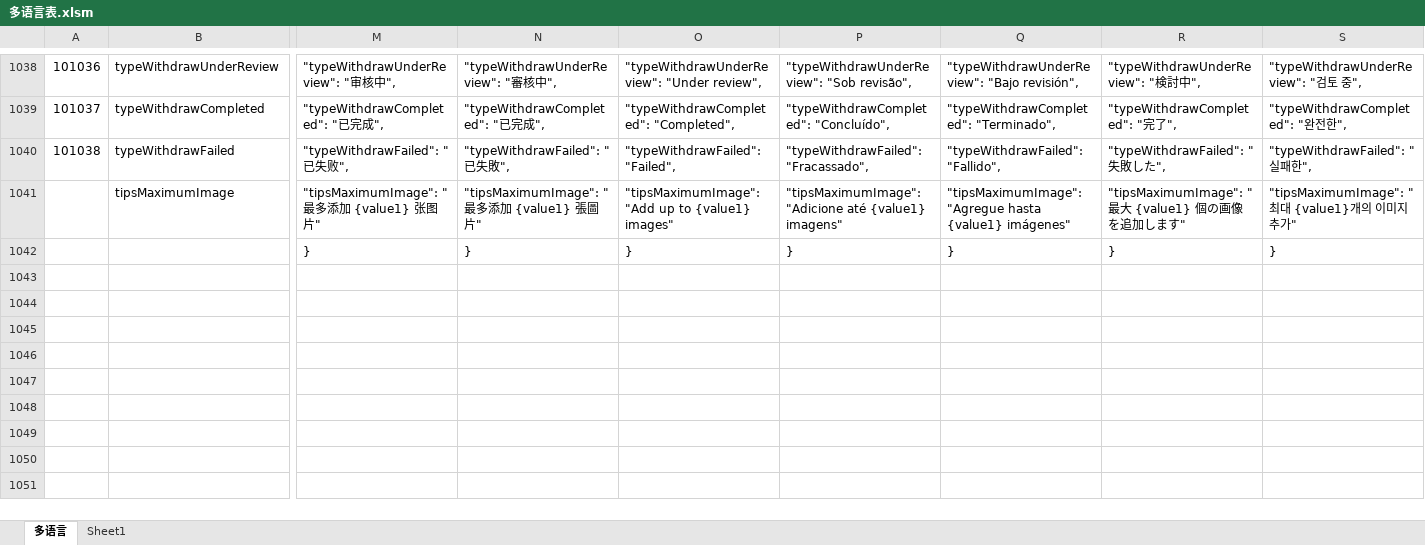
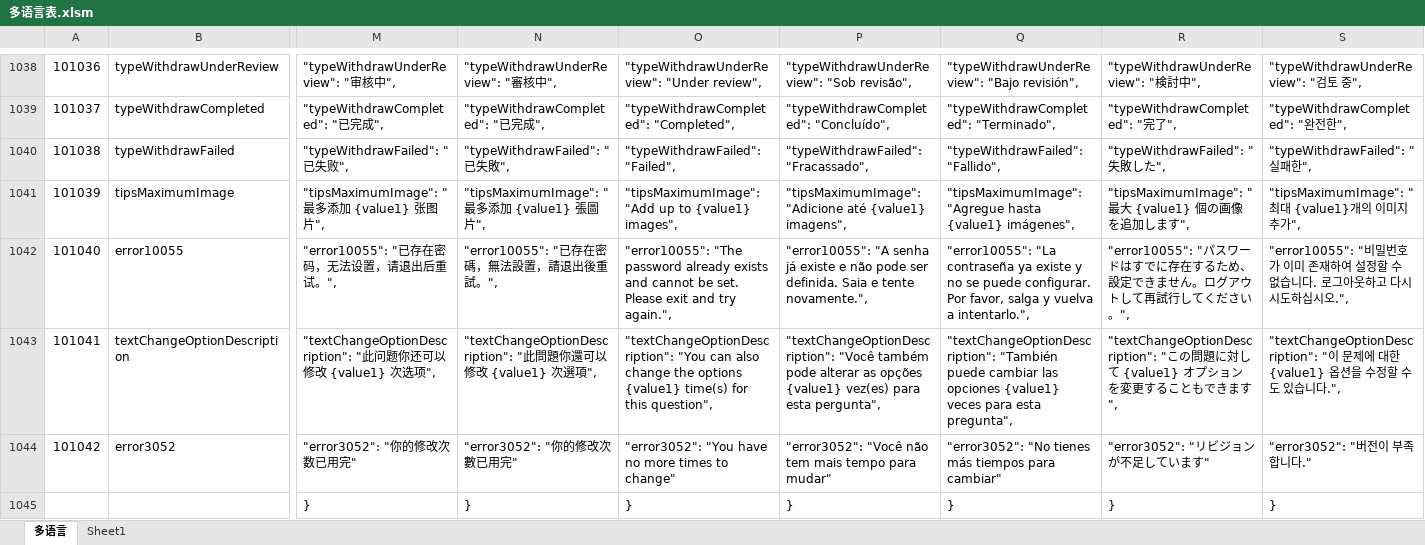
Before and after one commit to liujianyu57/socrates-lang, an Excel workbook: 多语言表.xlsm, sheet 多语言, drawn as a sheet; only a part is shown, gaps mark what is left out; values as stored, in another font and other column widths than the file's, no borders; charts and pictures and conditional formats not drawn; rows hold the shown columns only; the diff covers the shown part only; the diff names each change by its address in the sheet, - before the commit and + after, or states it on an @@ line.

```diff
--- a/多语言表.xlsm (sheet 多语言)
+++ b/多语言表.xlsm (sheet 多语言)
@@ column A renumbered in row 1041 @@
-M1041: "tipsMaximumImage": "最多添加 {value1} 张图片"
+M1041: "tipsMaximumImage": "最多添加 {value1} 张图片",
-N1041: "tipsMaximumImage": "最多添加 {value1} 張圖片"
+N1041: "tipsMaximumImage": "最多添加 {value1} 張圖片",
-O1041: …to {value1} images"
+O1041: …to {value1} images",
-P1041: …até {value1} imagens"
+P1041: …até {value1} imagens",
-Q1041: …hasta {value1} imágenes"
+Q1041: …hasta {value1} imágenes",
-R1041: "tipsMaximumImage": "最大 {value1} 個の画像を追加します"
+R1041: "tipsMaximumImage": "最大 {value1} 個の画像を追加します",
-S1041: "tipsMaximumImage": "최대 {value1}개의 이미지 추가"
+S1041: "tipsMaximumImage": "최대 {value1}개의 이미지 추가",
+row 1042: 101040 | error10055 | "error10055": "已存在密码，无法设置，请退出后重试。", | "error10055": "已存在密碼，無法設置，請退出後重試。", | "error10055": "The password already exists and cannot be set. Please exit and try again.", | "error10055": "A senha já existe e não pode ser definida. Saia e tente novamente.", | "error10055": "La contraseña ya existe y no se puede configurar. Por favor, salga y vuelva a intentarlo.", | "error10055": "パスワードはすでに存在するため、設定できません。ログアウトして再試行してください。", | "error10055": "비밀번호가 이미 존재하여 설정할 수 없습니다. 로그아웃하고 다시 시도하십시오.",
+row 1043: 101041 | textChangeOptionDescription | "textChangeOptionDescription": "此问题你还可以修改 {value1} 次选项", | "textChangeOptionDescription": "此問題你還可以修改 {value1} 次選項", | "textChangeOptionDescription": "You can also change the options {value1} time(s) for this question", | "textChangeOptionDescription": "Você também pode alterar as opções {value1} vez(es) para esta pergunta", | "textChangeOptionDescription": "También puede cambiar las opciones {value1} veces para esta pregunta", | "textChangeOptionDescription": "この問題に対して {value1} オプションを変更することもできます", | "textChangeOptionDescription": "이 문제에 대한 {value1} 옵션을 수정할 수도 있습니다.",
+row 1044: 101042 | error3052 | "error3052": "你的修改次数已用完" | "error3052": "你的修改次數已用完" | "error3052": "You have no more times to change" | "error3052": "Você não tem mais tempo para mudar" | "error3052": "No tienes más tiempos para cambiar" | "error3052": "リビジョンが不足しています" | "error3052": "버전이 부족합니다."
```
Also changed, not shown: 2 edited cells elsewhere in this sheet, 9 other files.
